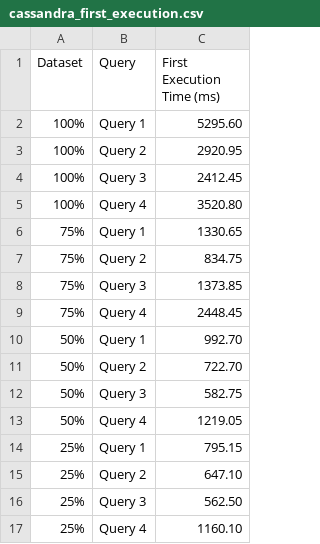
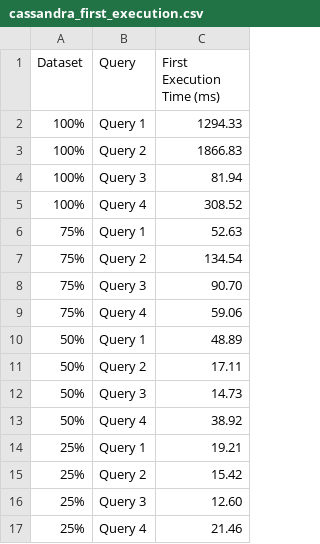
Before and after one commit to DavidMBK/Database-B, a CSV file: Cassandra/ResponseTimes/cassandra_first_execution.csv, drawn as a sheet.

```diff
--- a/Cassandra/ResponseTimes/cassandra_first_execution.csv
+++ b/Cassandra/ResponseTimes/cassandra_first_execution.csv
@@ -1,17 +1,17 @@
 Dataset,Query,First Execution Time (ms)
-100%,Query 1,5295.60
-100%,Query 2,2920.95
-100%,Query 3,2412.45
-100%,Query 4,3520.80
-75%,Query 1,1330.65
-75%,Query 2,834.75
-75%,Query 3,1373.85
-75%,Query 4,2448.45
-50%,Query 1,992.70
-50%,Query 2,722.70
-50%,Query 3,582.75
-50%,Query 4,1219.05
-25%,Query 1,795.15
-25%,Query 2,647.10
-25%,Query 3,562.50
-25%,Query 4,1160.10
+100%,Query 1,1294.33
+100%,Query 2,1866.83
+100%,Query 3,81.94
+100%,Query 4,308.52
+75%,Query 1,52.63
+75%,Query 2,134.54
+75%,Query 3,90.70
+75%,Query 4,59.06
+50%,Query 1,48.89
+50%,Query 2,17.11
+50%,Query 3,14.73
+50%,Query 4,38.92
+25%,Query 1,19.21
+25%,Query 2,15.42
+25%,Query 3,12.60
+25%,Query 4,21.46
```
Also changed, not shown: Cassandra/ResponseTimes/cassandra_100_avg_execution.csv, Neo4j/ResponseTimes/neo4j_100_avg_execution.csv, 16 other files.
